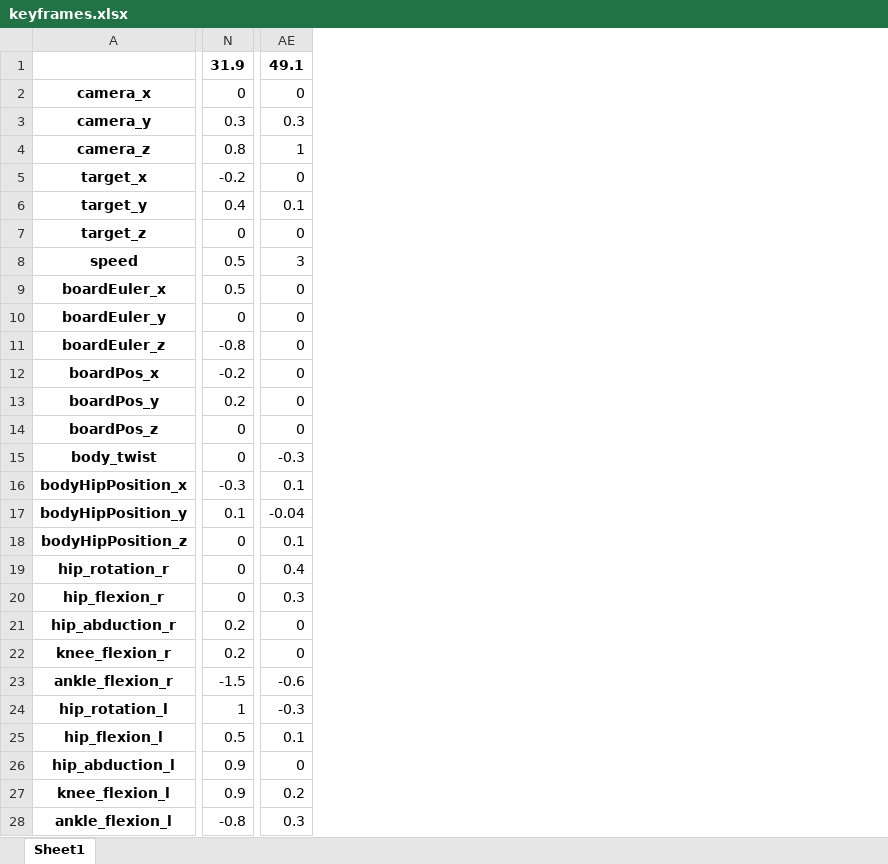
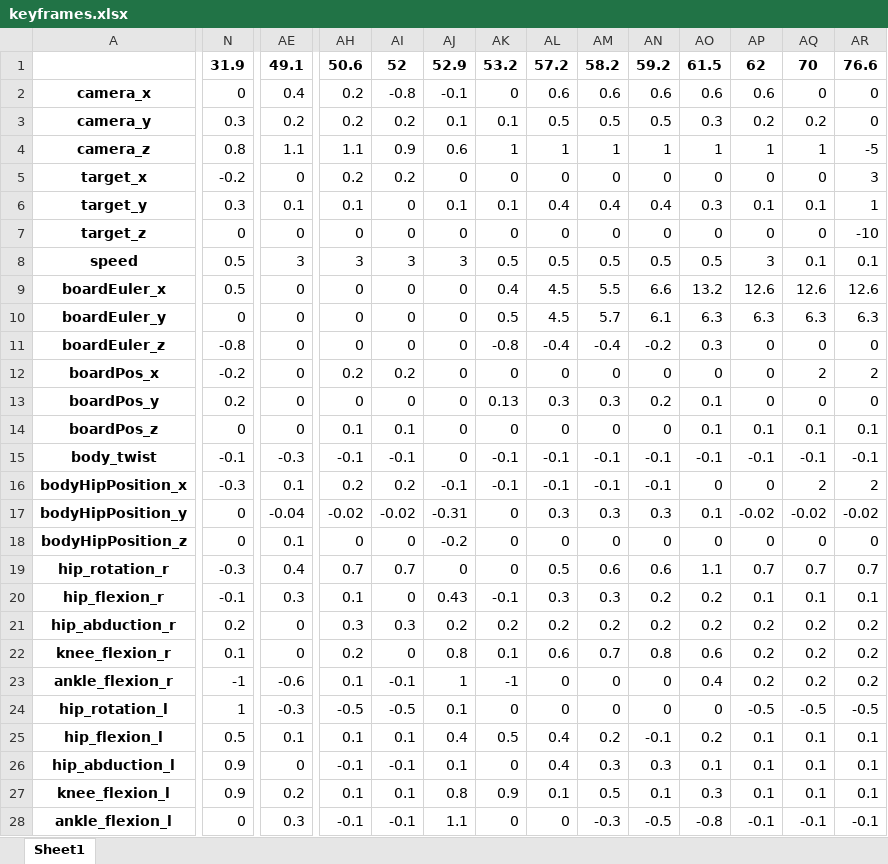
Before and after one commit to adamkohazi/demo-sk8, an Excel workbook: assets/keyframes/keyframes.xlsx, sheet Sheet1, drawn as a sheet; only a part is shown, gaps mark what is left out; values as stored, in another font and other column widths than the file's, no borders; the diff covers the shown part only; the diff names each change by its address in the sheet, - before the commit and + after, or states it on an @@ line.

```diff
--- a/assets/keyframes/keyframes.xlsx (sheet Sheet1)
+++ b/assets/keyframes/keyframes.xlsx (sheet Sheet1)
+column AH, rows 1-28: 50.6 | 0.2 | 0.2 | 1.1 | 0.2 | 0.1 | 0 | 3 | 0 | 0 | 0 | 0.2 | 0 | 0.1 | -0.1 | 0.2 | -0.02 | 0 | 0.7 | 0.1 | 0.3 | 0.2 | 0.1 | -0.5 | 0.1 | -0.1 | 0.1 | -0.1
+column AI, rows 1-28: 52 | -0.8 | 0.2 | 0.9 | 0.2 | 0 | 0 | 3 | 0 | 0 | 0 | 0.2 | 0 | 0.1 | -0.1 | 0.2 | -0.02 | 0 | 0.7 | 0 | 0.3 | 0 | -0.1 | -0.5 | 0.1 | -0.1 | 0.1 | -0.1
+column AJ, rows 1-28: 52.9 | -0.1 | 0.1 | 0.6 | 0 | 0.1 | 0 | 3 | 0 | 0 | 0 | 0 | 0 | 0 | 0 | -0.1 | -0.31 | -0.2 | 0 | 0.43 | 0.2 | 0.8 | 1 | 0.1 | 0.4 | 0.1 | 0.8 | 1.1
+column AK, rows 1-28: 53.2 | 0 | 0.1 | 1 | 0 | 0.1 | 0 | 0.5 | 0.4 | 0.5 | -0.8 | 0 | 0.13 | 0 | -0.1 | -0.1 | 0 | 0 | 0 | -0.1 | 0.2 | 0.1 | -1 | 0 | 0.5 | 0 | 0.9 | 0
+column AL, rows 1-28: 57.2 | 0.6 | 0.5 | 1 | 0 | 0.4 | 0 | 0.5 | 4.5 | 4.5 | -0.4 | 0 | 0.3 | 0 | -0.1 | -0.1 | 0.3 | 0 | 0.5 | 0.3 | 0.2 | 0.6 | 0 | 0 | 0.4 | 0.4 | 0.1 | 0
+column AM, rows 1-28: 58.2 | 0.6 | 0.5 | 1 | 0 | 0.4 | 0 | 0.5 | 5.5 | 5.7 | -0.4 | 0 | 0.3 | 0 | -0.1 | -0.1 | 0.3 | 0 | 0.6 | 0.3 | 0.2 | 0.7 | 0 | 0 | 0.2 | 0.3 | 0.5 | -0.3
+column AN, rows 1-28: 59.2 | 0.6 | 0.5 | 1 | 0 | 0.4 | 0 | 0.5 | 6.6 | 6.1 | -0.2 | 0 | 0.2 | 0 | -0.1 | -0.1 | 0.3 | 0 | 0.6 | 0.2 | 0.2 | 0.8 | 0 | 0 | -0.1 | 0.3 | 0.1 | -0.5
+column AO, rows 1-28: 61.5 | 0.6 | 0.3 | 1 | 0 | 0.3 | 0 | 0.5 | 13.2 | 6.3 | 0.3 | 0 | 0.1 | 0.1 | -0.1 | 0 | 0.1 | 0 | 1.1 | 0.2 | 0.2 | 0.6 | 0.4 | 0 | 0.2 | 0.1 | 0.3 | -0.8
+column AP, rows 1-28: 62 | 0.6 | 0.2 | 1 | 0 | 0.1 | 0 | 3 | 12.6 | 6.3 | 0 | 0 | 0 | 0.1 | -0.1 | 0 | -0.02 | 0 | 0.7 | 0.1 | 0.2 | 0.2 | 0.2 | -0.5 | 0.1 | 0.1 | 0.1 | -0.1
+column AQ, rows 1-28: 70 | 0 | 0.2 | 1 | 0 | 0.1 | 0 | 0.1 | 12.6 | 6.3 | 0 | 2 | 0 | 0.1 | -0.1 | 2 | -0.02 | 0 | 0.7 | 0.1 | 0.2 | 0.2 | 0.2 | -0.5 | 0.1 | 0.1 | 0.1 | -0.1
+column AR, rows 1-28: 76.6 | 0 | 0 | -5 | 3 | 1 | -10 | 0.1 | 12.6 | 6.3 | 0 | 2 | 0 | 0.1 | -0.1 | 2 | -0.02 | 0 | 0.7 | 0.1 | 0.2 | 0.2 | 0.2 | -0.5 | 0.1 | 0.1 | 0.1 | -0.1
-AE2: 0
+AE2: 0.4
-AE3: 0.3
+AE3: 0.2
-AE4: 1
+AE4: 1.1
-N6: 0.4
+N6: 0.3
-N15: 0
+N15: -0.1
-N17: 0.1
+N17: 0
-N19: 0
+N19: -0.3
-N20: 0
+N20: -0.1
-N22: 0.2
+N22: 0.1
-N23: -1.5
+N23: -1
-N28: -0.8
+N28: 0
```
Also changed, not shown: 3 edited cells elsewhere in this sheet, 4 other files.
